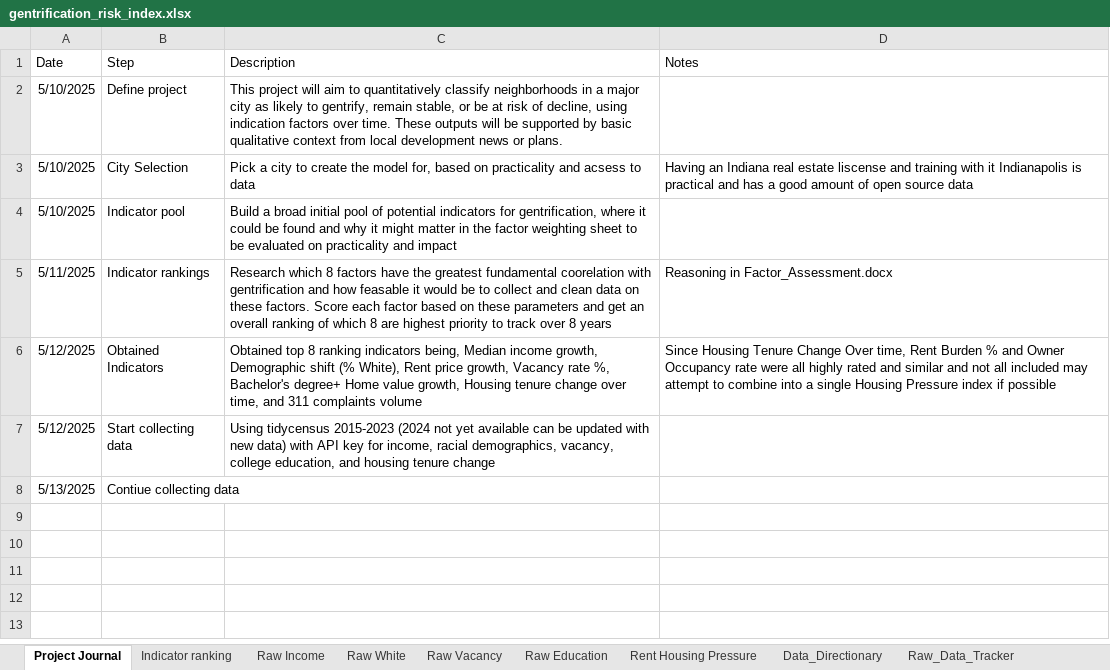
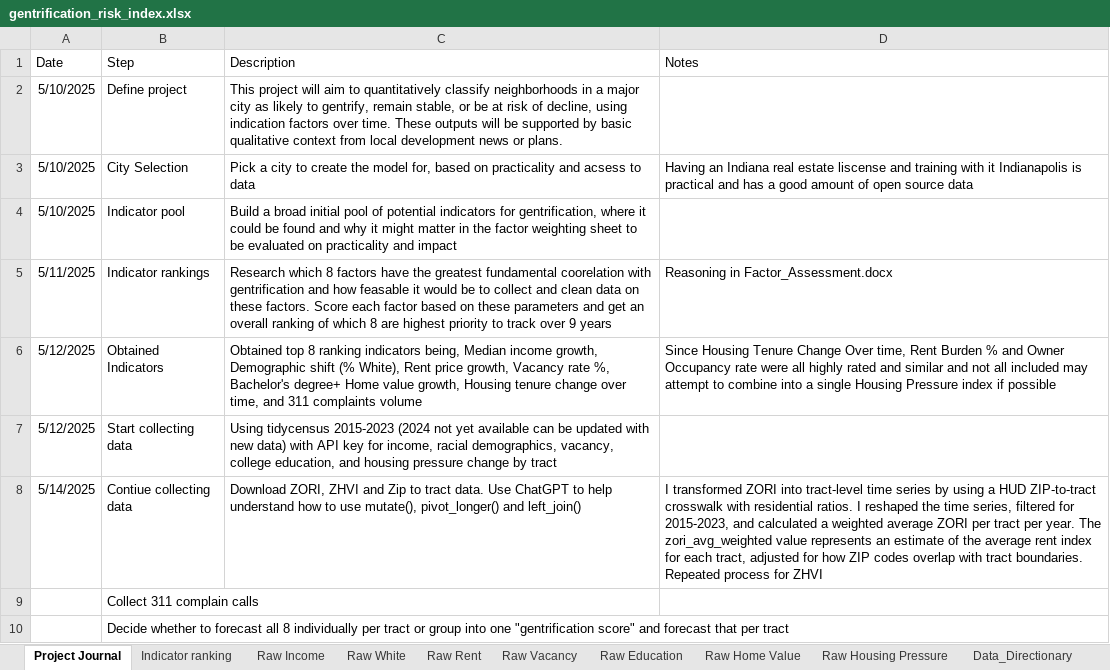
Before and after one commit to Tflaim23/gentrification-risk-index, an Excel workbook: gentrification_risk_index.xlsx, sheet Project Journal, drawn as a sheet; values as stored, in another font and other column widths than the file's, no borders; the diff names each change by its address in the sheet, - before the commit and + after, or states it on an @@ line.

Commit message:
ZORI and ZHVI data

```diff
--- a/gentrification_risk_index.xlsx (sheet Project Journal)
+++ b/gentrification_risk_index.xlsx (sheet Project Journal)
-sheet tab: Rent Housing Pressure
+sheet tab: Raw Housing Pressure
+sheet tab: Raw Rent
+sheet tab: Raw Home Value
-C5 (Description): …track over 8 years
+C5 (Description): …track over 9 years
-C7 (Description): …and housing tenure change
+C7 (Description): …and housing pressure change by tract
-A8 (Date): 5/13/2025
+A8 (Date): 5/14/2025
-C8 (Description): (empty)
+C8 (Description): Download ZORI, ZHVI and Zip to tract data. Use ChatGPT to help understand how to use mutate(), pivot_longer() and left_join()
-D8 (Notes): (empty)
+D8 (Notes): I transformed ZORI into tract-level time series by using a HUD ZIP-to-tract crosswalk with residential ratios. I reshaped the time series, filtered for 2015-2023, and calculated a weighted average ZORI per tract per year. The zori_avg_weighted value represents an estimate of the average rent index for each tract, adjusted for how ZIP codes overlap with tract boundaries. Repeated process for ZHVI
+row 9:  | Collect 311 complain calls
+row 10:  | Decide whether to forecast all 8 individually per tract or group into one "gentrification score" and forecast that per tract
```
Also changed, not shown: sheet Raw White, 13 other files.
